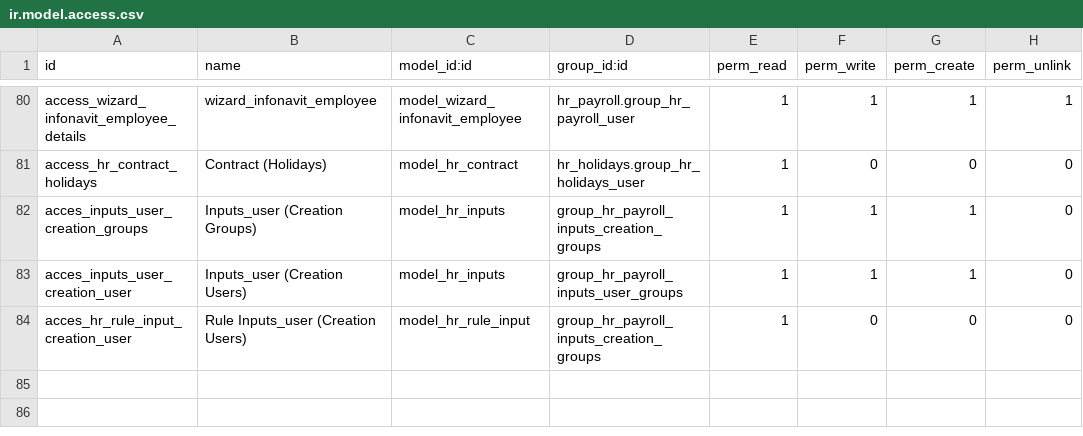
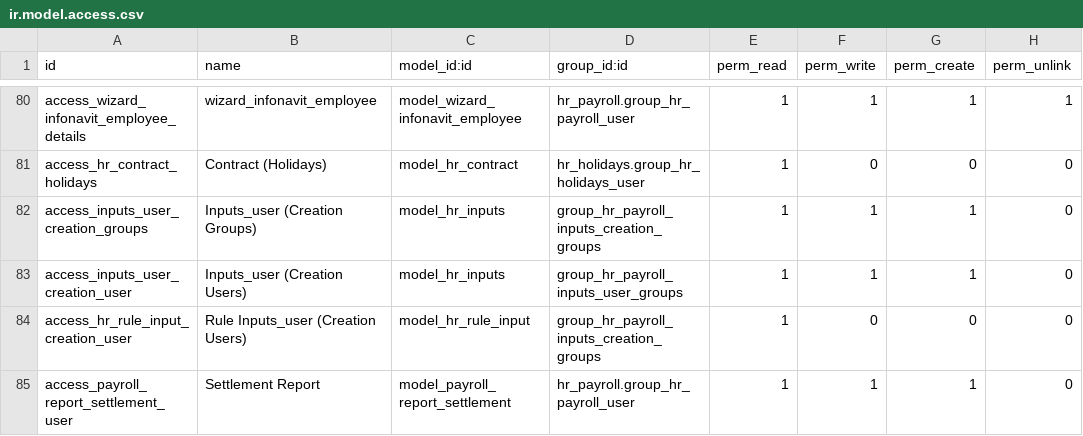
Before and after one commit to SSofthard/portal-nominas, a CSV file: payroll_mexico/security/ir.model.access.csv, drawn as a sheet; only a part is shown, gaps mark what is left out.

Commit message:
reporte de finiquitos y bajas (wizard) y se retira validacion de tipo de nomina para la carga de ausencias

```diff
--- a/payroll_mexico/security/ir.model.access.csv
+++ b/payroll_mexico/security/ir.model.access.csv
@@ -81,4 +81,5 @@ access_wizard_infonavit_employee_details,wizard_infonavit_employee,model_wizard_
 access_hr_contract_holidays,Contract (Holidays),model_hr_contract,hr_holidays.group_hr_holidays_user,1,0,0,0
-acces_inputs_user_creation_groups,Inputs_user (Creation Groups),model_hr_inputs,group_hr_payroll_inputs_creation_groups,1,1,1,0
-acces_inputs_user_creation_user,Inputs_user (Creation Users),model_hr_inputs,group_hr_payroll_inputs_user_groups,1,1,1,0
-acces_hr_rule_input_creation_user,Rule Inputs_user (Creation Users),model_hr_rule_input,group_hr_payroll_inputs_creation_groups,1,0,0,0
+access_inputs_user_creation_groups,Inputs_user (Creation Groups),model_hr_inputs,group_hr_payroll_inputs_creation_groups,1,1,1,0
+access_inputs_user_creation_user,Inputs_user (Creation Users),model_hr_inputs,group_hr_payroll_inputs_user_groups,1,1,1,0
+access_hr_rule_input_creation_user,Rule Inputs_user (Creation Users),model_hr_rule_input,group_hr_payroll_inputs_creation_groups,1,0,0,0
+access_payroll_report_settlement_user,Settlement Report,model_payroll_report_settlement,hr_payroll.group_hr_payroll_user,1,1,1,0
```
Also changed, not shown: 10 other files.
